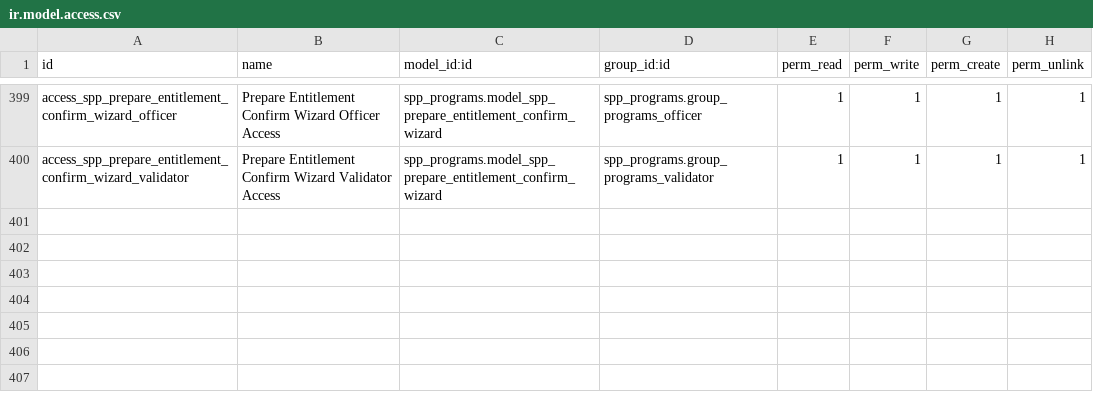
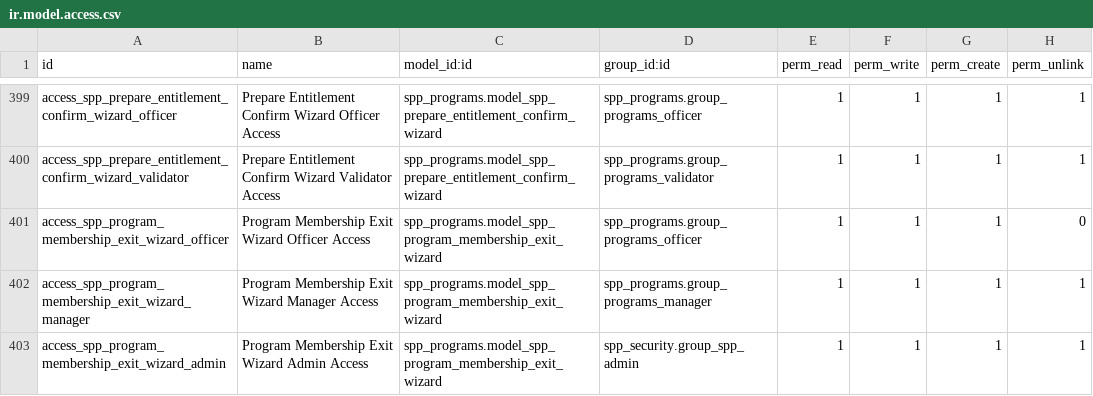
Before and after one commit to OpenSPP/OpenSPP2, a CSV file: spp_programs/security/ir.model.access.csv, drawn as a sheet; only a part is shown, gaps mark what is left out; the diff names each change by its address in the sheet, - before the commit and + after, or states it on an @@ line.

Commit message:
feat(spp_programs): capture exit reason on program exit (#941 item 4)
Add an exit_reason Char field on spp.program.membership and a small
wizard that captures the reason at the moment the Exit button is
clicked. action_exit now opens the wizard instead of writing the
exited state immediately; the wizard owns the atomic write of state,
exit_date, and exit_reason so every exit event persists a reason for
audit.

Surface the new field on:
  - Program Membership list (Programs > Program Memberships)
  - Program Membership form (main group next to exit_date)
  - Other Programs nested list on the membership form
  - Participation > Program Enrollments list on the registrant form
    (both individual and group variants) — exit_date also added here
    as an optional column

ACL granted to officer (create/read/write), manager (full), and admin.
Existing three lifecycle tests updated to drive the wizard end-to-end.

Cycle-level exit fields don't exist on spp.cycle.membership so no
cycle view changes; flagging for a follow-up if that capability is
needed.

```diff
--- a/spp_programs/security/ir.model.access.csv
+++ b/spp_programs/security/ir.model.access.csv
+row 401: access_spp_program_membership_exit_wizard_officer | Program Membership Exit Wizard Officer Access | spp_programs.model_spp_program_membership_exit_wizard | spp_programs.group_programs_officer | 1 | 1 | 1 | 0
+row 402: access_spp_program_membership_exit_wizard_manager | Program Membership Exit Wizard Manager Access | spp_programs.model_spp_program_membership_exit_wizard | spp_programs.group_programs_manager | 1 | 1 | 1 | 1
+row 403: access_spp_program_membership_exit_wizard_admin | Program Membership Exit Wizard Admin Access | spp_programs.model_spp_program_membership_exit_wizard | spp_security.group_spp_admin | 1 | 1 | 1 | 1
```
Also changed, not shown: 8 other files.
